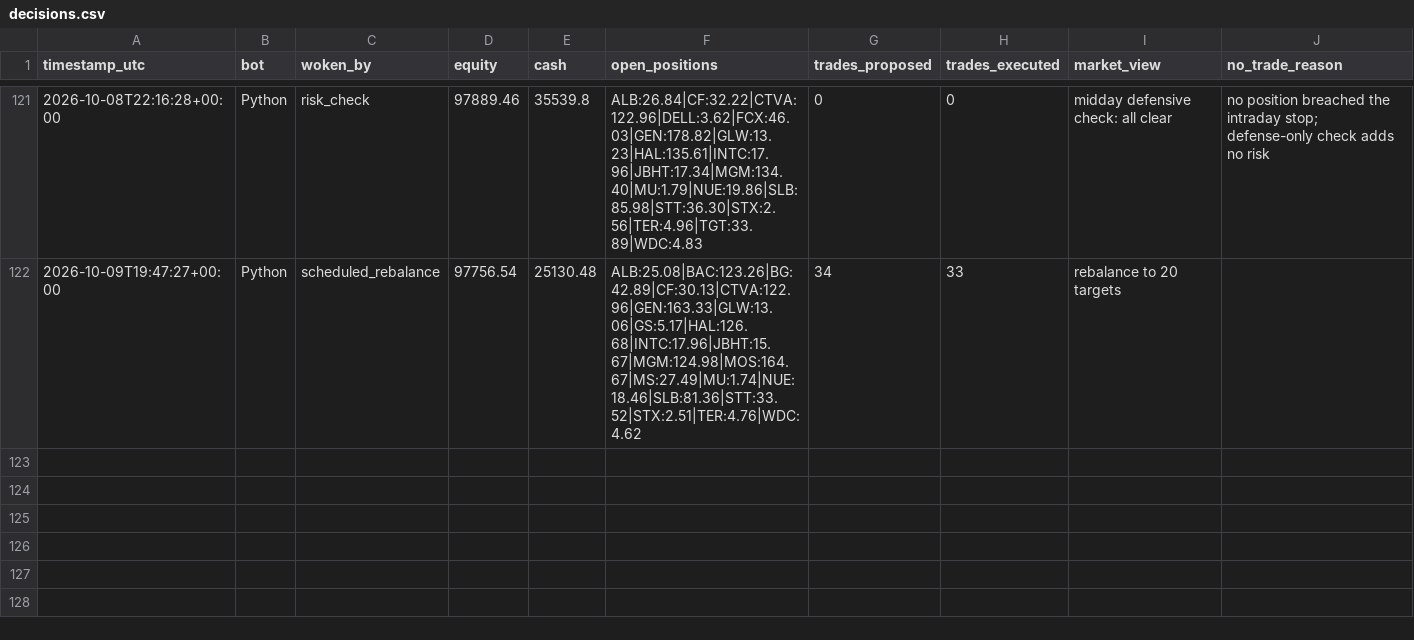
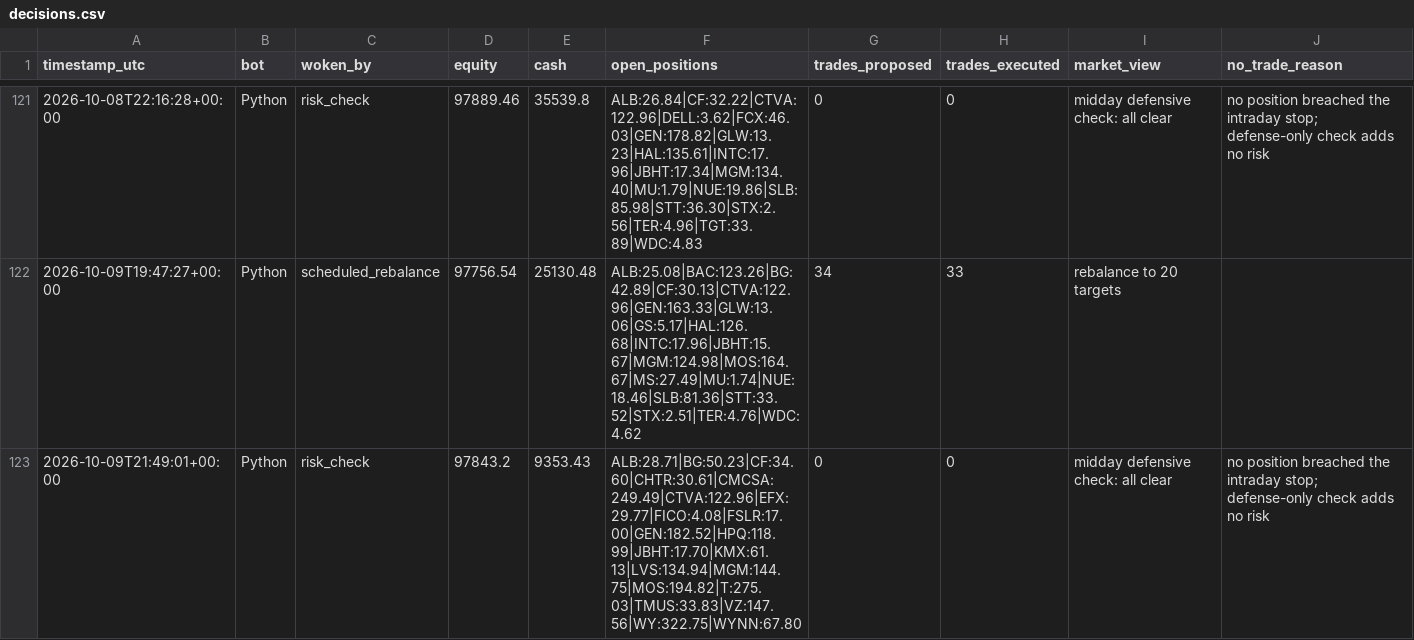
Before and after one commit to HunterGilroy/quant-research-platform, a CSV file: quant-platform/output/decisions.csv, drawn as a sheet; only a part is shown, gaps mark what is left out; the diff names each change by its address in the sheet, - before the commit and + after, or states it on an @@ line.

Commit message:
risk check 2026-10-09

```diff
--- a/quant-platform/output/decisions.csv
+++ b/quant-platform/output/decisions.csv
+row 123: 2026-10-09T21:49:01+00:00 | Python | risk_check | 97843.2 | 9353.43 | ALB:28.71|BG:50.23|CF:34.60|CHTR:30.61|CMCSA:249.49|CTVA:122.96|EFX:29.77|FICO:4.08|FSLR:17.00|GEN:182.52|HPQ:118.99|JBHT:17.70|KMX:61.13|LVS:134.94|MGM:144.75|MOS:194.82|T:275.03|TMUS:33.83|VZ:147.56|WY:322.75|WYNN:67.80 | 0 | 0 | midday defensive check: all clear | no position breached the intraday stop; defense-only check adds no risk
```
Also changed, not shown: 1 other file.
